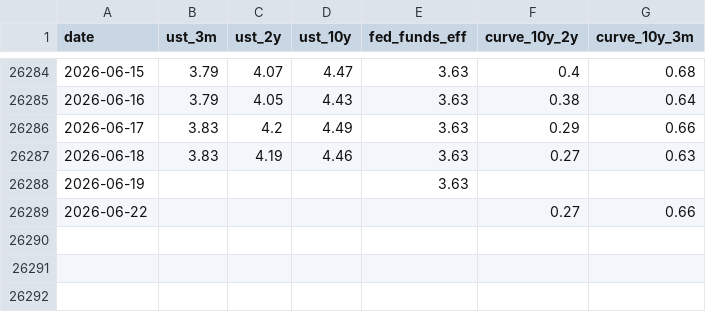
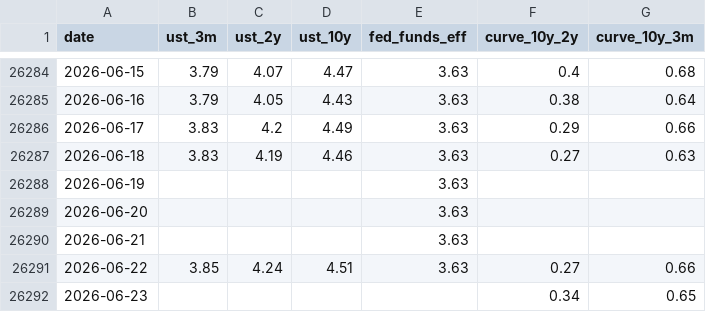
Before and after one commit to phainia/notification, a CSV file: data/macro/rates.csv, drawn as a sheet; only a part is shown, gaps mark what is left out.

```diff
--- a/data/macro/rates.csv
+++ b/data/macro/rates.csv
@@ -26288,2 +26288,5 @@ date,ust_3m,ust_2y,ust_10y,fed_funds_eff,curve_10y_2y,curve_10y_3m
 2026-06-19,,,,3.63,,
-2026-06-22,,,,,0.27,0.66
+2026-06-20,,,,3.63,,
+2026-06-21,,,,3.63,,
+2026-06-22,3.85,4.24,4.51,3.63,0.27,0.66
+2026-06-23,,,,,0.34,0.65
```
Also changed, not shown: data/macro/breadth.csv, data/macro/fng.csv, 38 other files.
